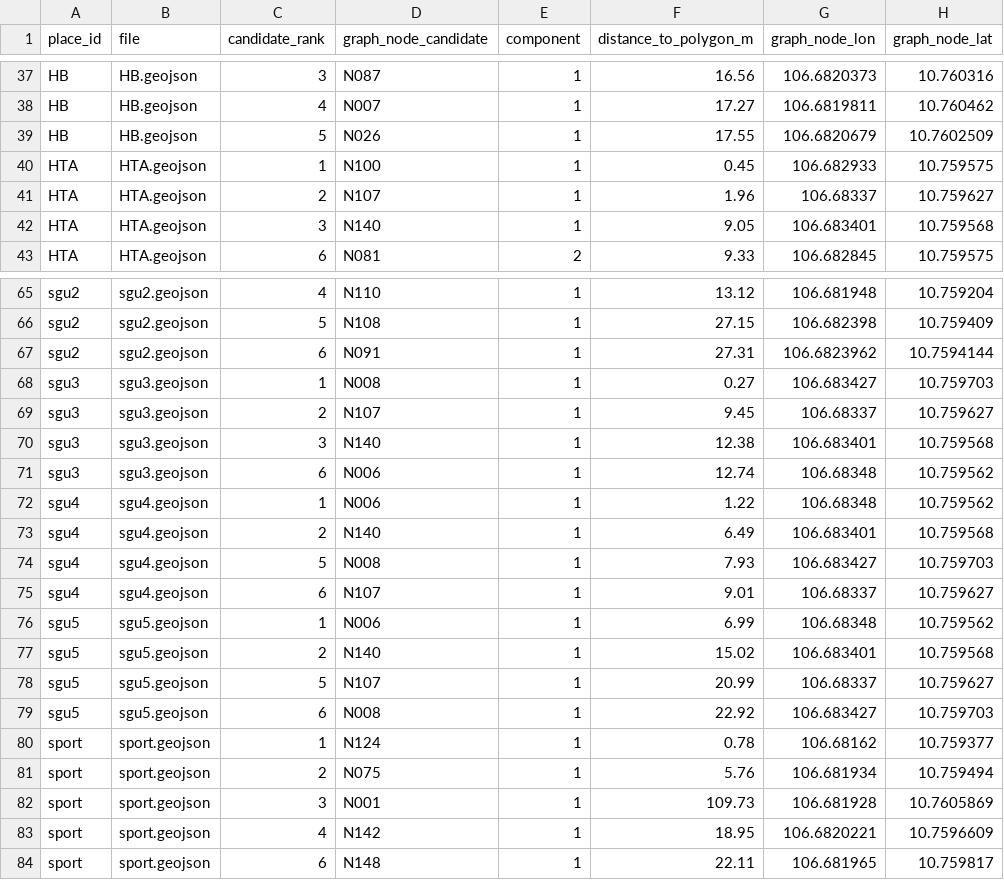
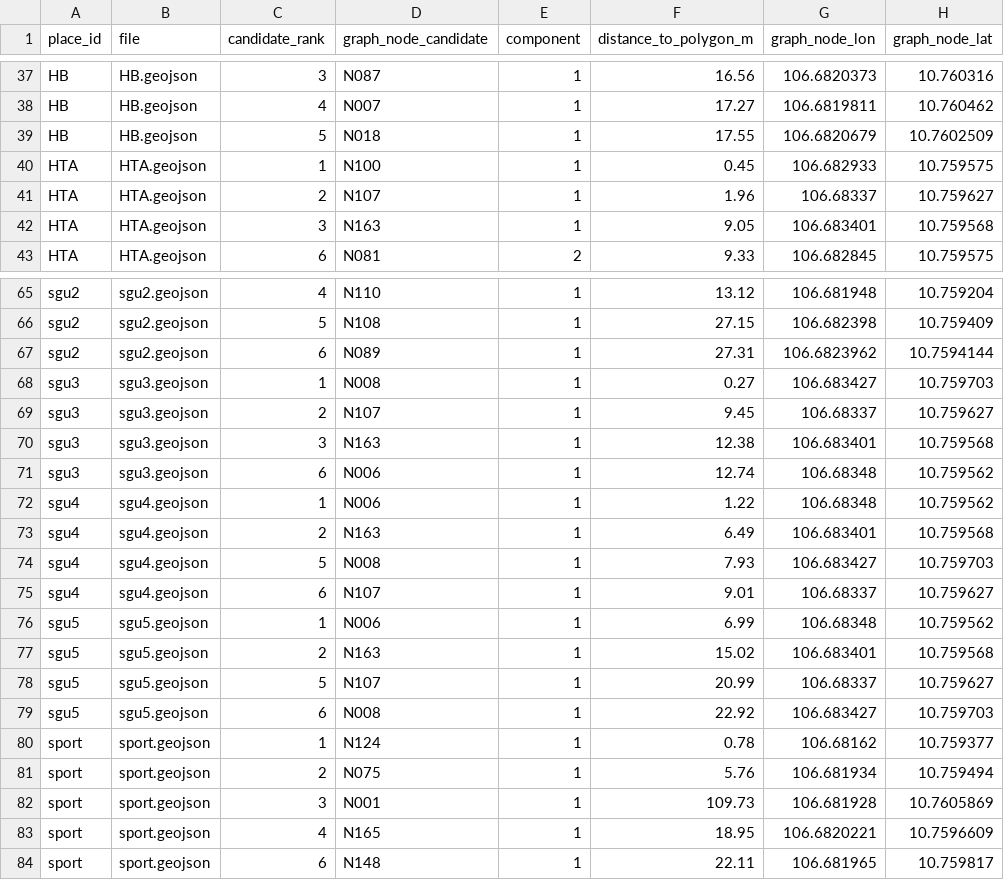
Before and after one commit to lamduychuclinh19/Campus-Navigation, a CSV file: data/routing/place_access_candidates_multi.csv, drawn as a sheet; only a part is shown, gaps mark what is left out; the diff covers the shown part only; the diff names each change by its address in the sheet, - before the commit and + after, or states it on an @@ line.

```diff
--- a/data/routing/place_access_candidates_multi.csv
+++ b/data/routing/place_access_candidates_multi.csv
-D39 (graph_node_candidate): N026
+D39 (graph_node_candidate): N018
-D42 (graph_node_candidate): N140
+D42 (graph_node_candidate): N163
-D67 (graph_node_candidate): N091
+D67 (graph_node_candidate): N089
-D70 (graph_node_candidate): N140
+D70 (graph_node_candidate): N163
-D73 (graph_node_candidate): N140
+D73 (graph_node_candidate): N163
-D77 (graph_node_candidate): N140
+D77 (graph_node_candidate): N163
-D83 (graph_node_candidate): N142
+D83 (graph_node_candidate): N165
```
Also changed, not shown: 10 edited cells elsewhere in this file, data/routing/graph_nodes.csv, data/routing/nearby_endpoints.csv, 5 other files.
